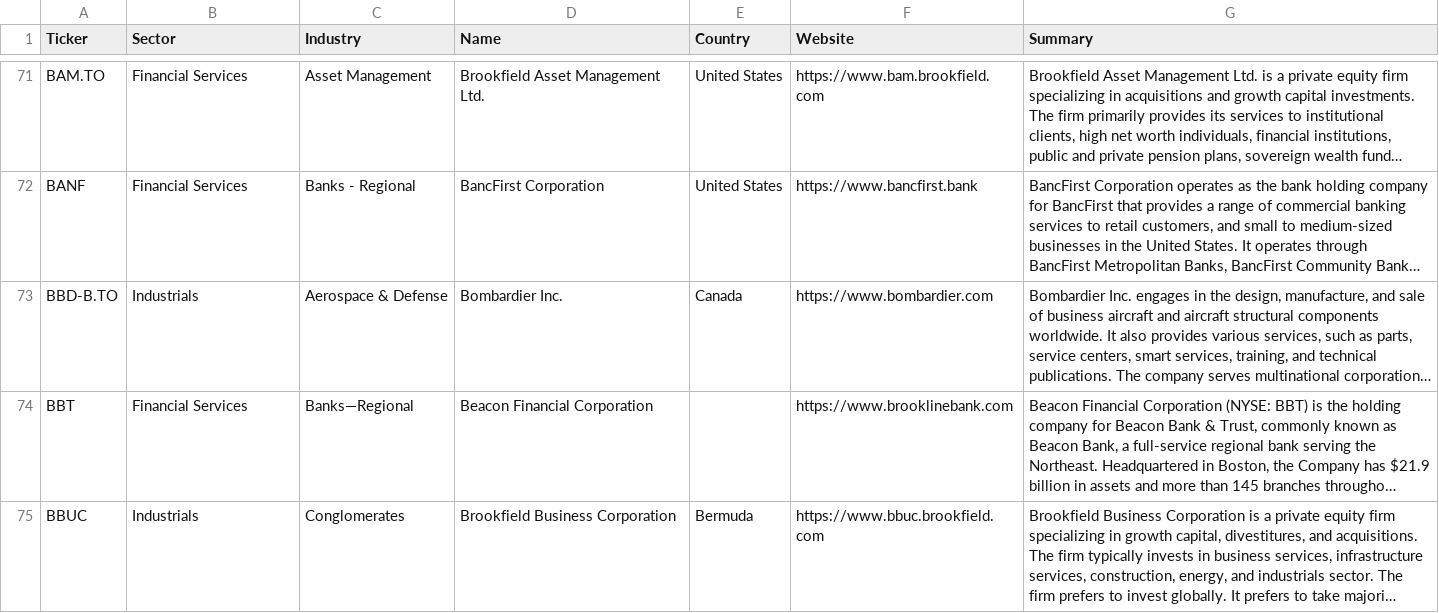
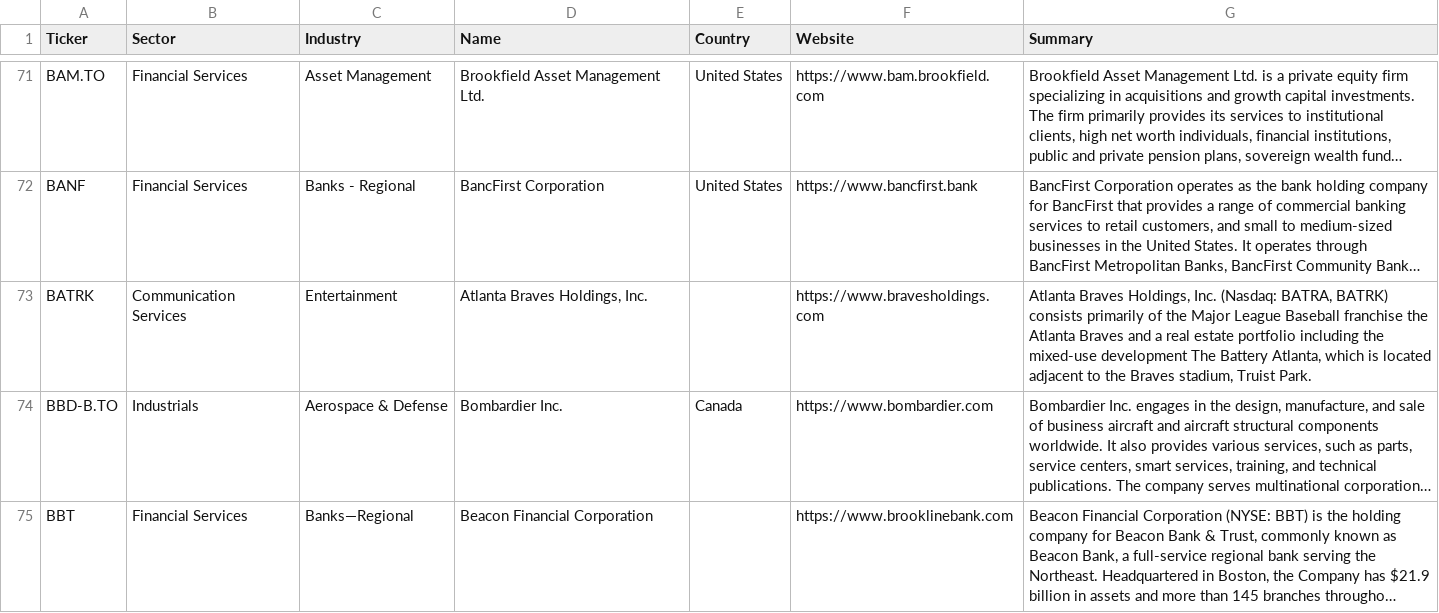
Before and after one commit to becharamezannar-eng/breakout-scanner, a CSV file: reports/sectors.csv, drawn as a sheet; only a part is shown, gaps mark what is left out; the shorter side is filled out with more unchanged rows; long unchanged cells end in …; the diff covers the shown part only; the diff names each change by its address in the sheet, - before the commit and + after, or states it on an @@ line.

```diff
--- a/reports/sectors.csv
+++ b/reports/sectors.csv
+row 73: BATRK | Communication Services | Entertainment | Atlanta Braves Holdings, Inc. |  | https://www.bravesholdings.com | Atlanta Braves Holdings, Inc. (Nasdaq: BATRA, BATRK) consists primarily of the Major League Baseball franchise the Atlanta Braves and a real estate portfolio including the mixed-use development The Battery Atlanta, which is located adjacent to the Braves stadium, Truist Park.
```
Also changed, not shown: 6 added rows elsewhere in this file, reports/esg/radar.csv, reports/esg/sectors.csv, 10 other files.
